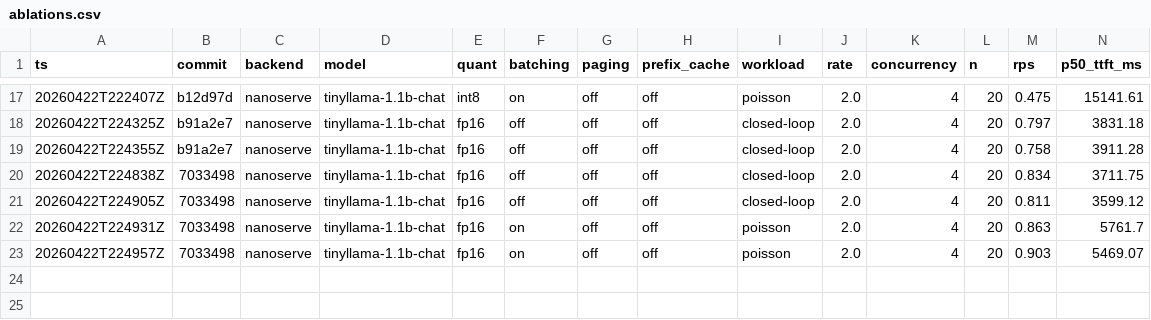
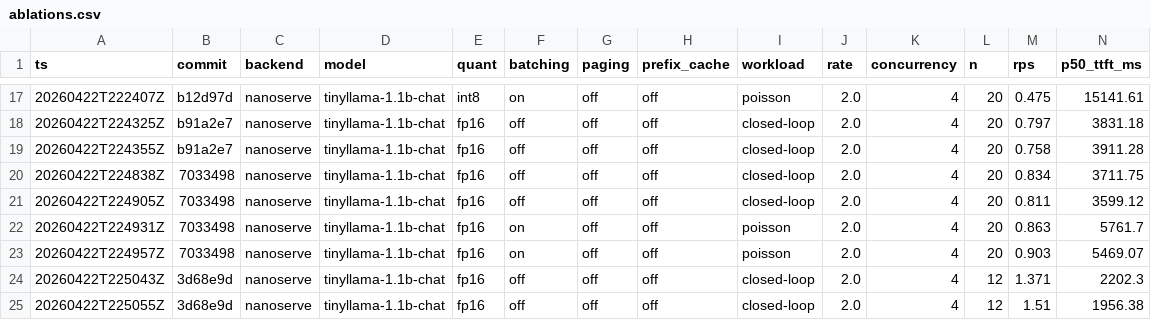
Before and after one commit to sushildalavi/nanoserve, a CSV file: results/ablations.csv, drawn as a sheet; only a part is shown, gaps mark what is left out; rows hold the shown columns only; the diff names each change by its address in the sheet, - before the commit and + after, or states it on an @@ line.

Commit message:
lock in long-prefix cache demo rows (200 shared tokens)

```diff
--- a/results/ablations.csv
+++ b/results/ablations.csv
+row 24: 20260422T225043Z | 3d68e9d | nanoserve | tinyllama-1.1b-chat | fp16 | off | off | off | closed-loop | 2.0 | 4 | 12 | 1.371 | 2202.3
+row 25: 20260422T225055Z | 3d68e9d | nanoserve | tinyllama-1.1b-chat | fp16 | off | off | off | closed-loop | 2.0 | 4 | 12 | 1.51 | 1956.38
```
Also changed, not shown: 2 other files.
